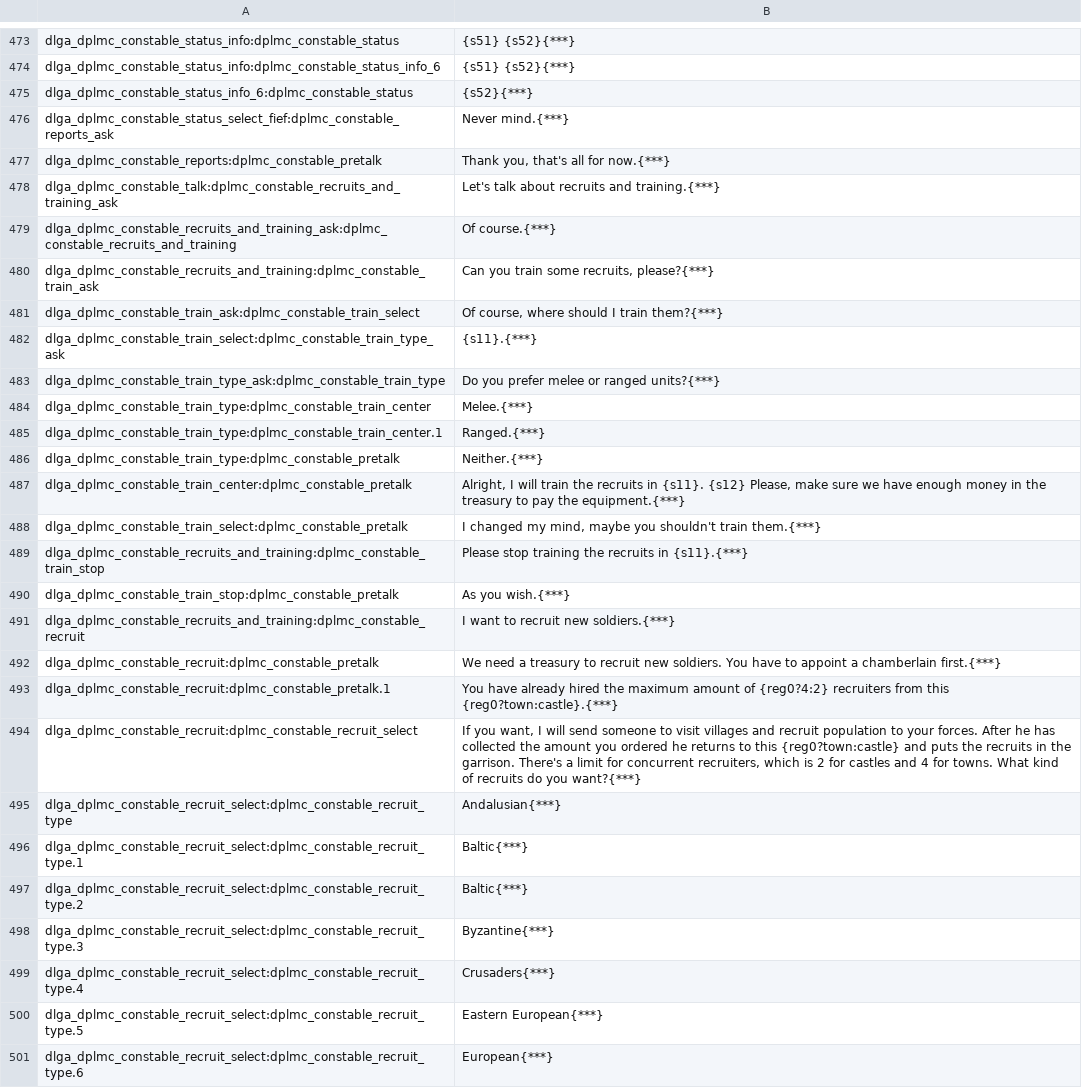
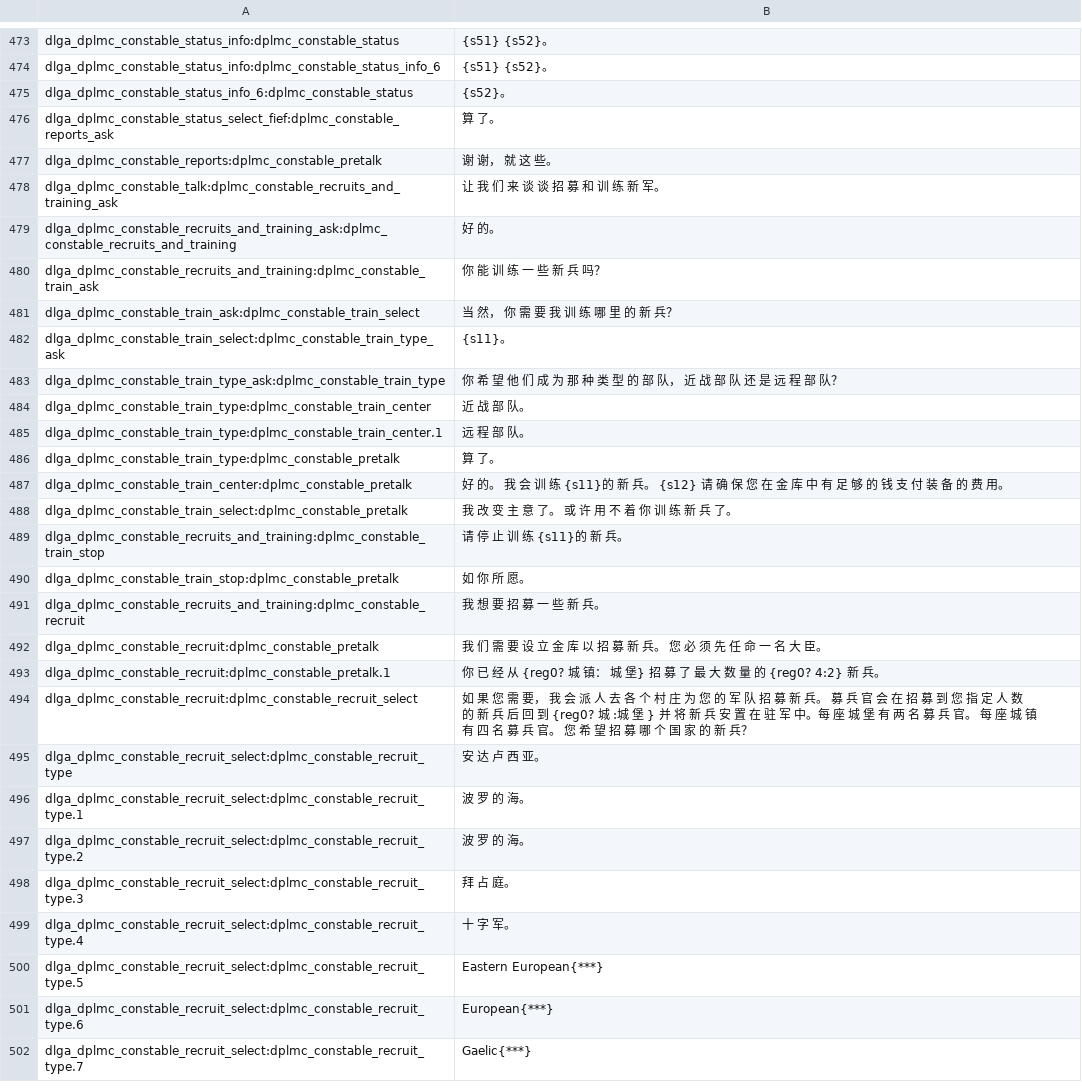
Before and after one commit to zac123456789123/mountblade-ad1257svn-chinese-translation, a CSV file: cns/dialogs.csv, drawn as a sheet; only a part is shown, gaps mark what is left out; the shorter side is filled out with more unchanged rows; the diff covers the shown part only; the diff names each change by its address in the sheet, - before the commit and + after, or states it on an @@ line.

```diff
--- a/cns/dialogs.csv
+++ b/cns/dialogs.csv
-B473:B474: {s51} {s52}{***}
+B473:B474: {s51} {s52}。
-B475: {s52}{***}
+B475: {s52}。
-B476: Never mind.{***}
+B476: 算 了。
-B477: Thank you, that's all for now.{***}
+B477: 谢 谢， 就 这 些。
-B478: Let's talk about recruits and training.{***}
+B478: 让 我 们 来 谈 谈 招 募 和 训 练 新 军。
-B479: Of course.{***}
+B479: 好 的。
-B480: Can you train some recruits, please?{***}
+B480: 你 能 训 练 一 些 新 兵 吗？
-B481: Of course, where should I train them?{***}
+B481: 当 然， 你 需 要 我 训 练 哪 里 的 新 兵？
-B482: {s11}.{***}
+B482: {s11}。
-B483: Do you prefer melee or ranged units?{***}
+B483: 你 希 望 他 们 成 为 那 种 类 型 的 部 队， 近 战 部 队 还 是 远 程 部 队？
-B484: Melee.{***}
+B484: 近 战 部 队。
-B485: Ranged.{***}
+B485: 远 程 部 队。
-B486: Neither.{***}
+B486: 算 了。
-B487: Alright, I will train the recruits in {s11}. {s12} Please, make sure we have enough money in the treasury to pay the equipment.{***}
+B487: 好 的。 我 会 训 练 {s11}的 新 兵。 {s12} 请 确 保 您 在 金 库 中 有 足 够 的 钱 支 付 装 备 的 费 用。
-B488: I changed my mind, maybe you shouldn't train them.{***}
+B488: 我 改 变 主 意 了。 或 许 用 不 着 你 训 练 新 兵 了。
-B489: Please stop training the recruits in {s11}.{***}
+B489: 请 停 止 训 练 {s11}的 新 兵。
-B490: As you wish.{***}
+B490: 如 你 所 愿。
-B491: I want to recruit new soldiers.{***}
+B491: 我 想 要 招 募 一 些 新 兵。
-B492: We need a treasury to recruit new soldiers. You have to appoint a chamberlain first.{***}
+B492: 我 们 需 要 设 立 金 库 以 招 募 新 兵。 您 必 须 先 任 命 一 名 大 臣。
-B493: You have already hired the maximum amount of {reg0?4:2} recruiters from this {reg0?town:castle}.{***}
+B493: 你 已 经 从 {reg0? 城 镇： 城 堡} 招 募 了 最 大 数 量 的 {reg0? 4:2} 新 兵。
-B494: If you want, I will send someone to visit villages and recruit population to your forces. After he has collected the amount you ordered he returns to this {reg0?town:castle} and puts the recruits in the garrison. There's a limit for concurrent recruiters, which is 2 for castles and 4 for towns. What kind of recruits do you want?{***}
+B494: 如 果 您 需 要， 我 会 派 人 去 各 个 村 庄 为 您 的 军 队 招 募 新 兵。 募 兵 官 会 在 招 募 到 您 指 定 人 数 的 新 兵 后 回 到 {reg0? 城 :城 堡 } 并 将 新 兵 安 置 在 驻 军 中。每 座 城 堡 有 两 名 募 兵 官。 每 座 城 镇 有 四 名 募 兵 官。 您 希 望 招 募 哪 个 国 家 的 新 兵？
-B495: Andalusian{***}
+B495: 安 达 卢 西 亚。
-B496:B497: Baltic{***}
+B496:B497: 波 罗 的 海。
-B498: Byzantine{***}
+B498: 拜 占 庭。
-B499: Crusaders{***}
+B499: 十 字 军。
```
Also changed, not shown: 28 edited cells elsewhere in this file.
